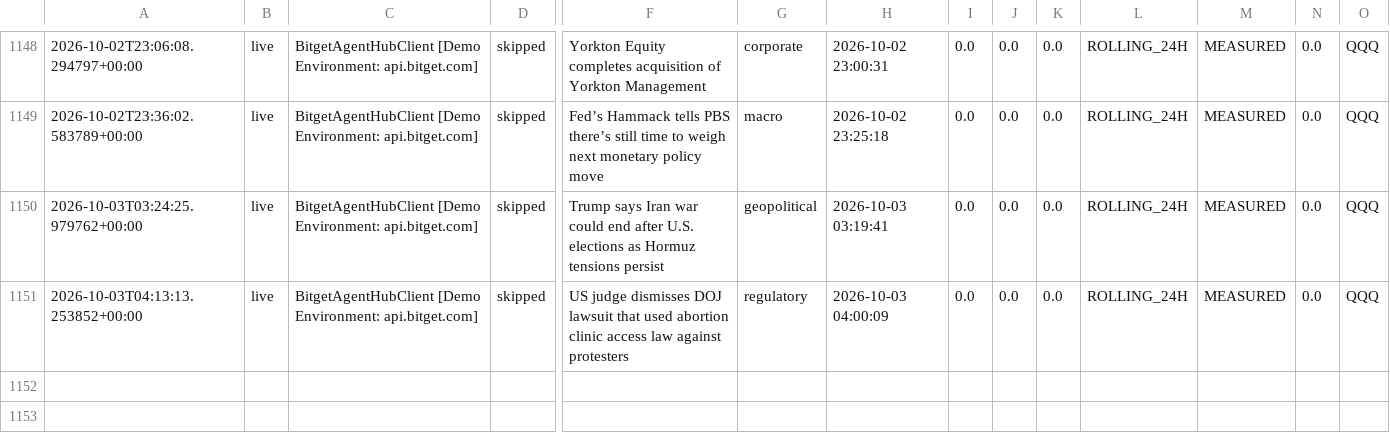
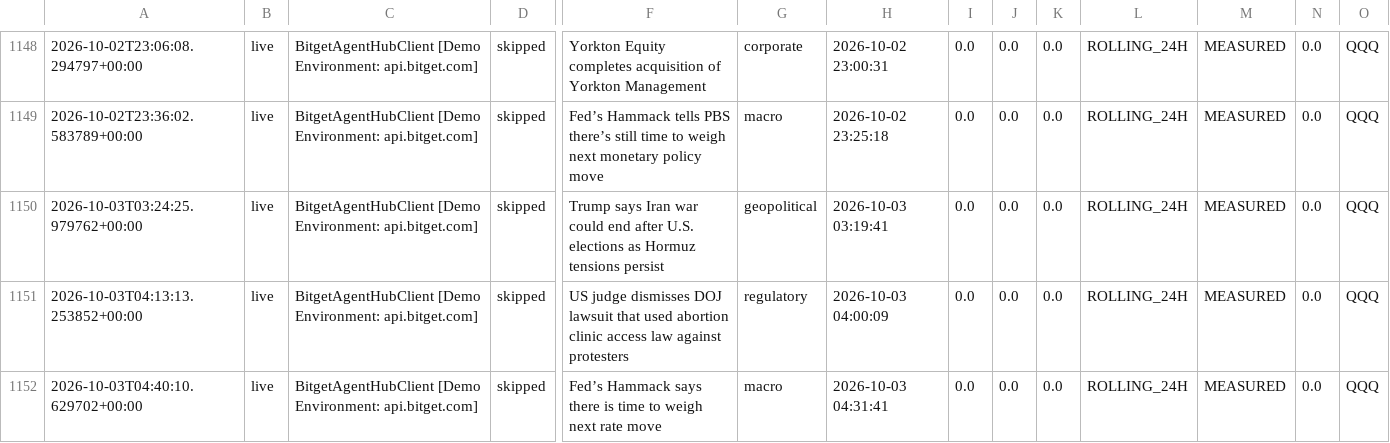
Before and after one commit to 0xSheriff/afterhours-sentinel, a CSV file: logs/sentinel_trades.csv, drawn as a sheet; only a part is shown, gaps mark what is left out; rows hold the shown columns only; the diff names each change by its address in the sheet, - before the commit and + after, or states it on an @@ line.

Commit message:
telemetry: sync live trade records (1141 records)

```diff
--- a/logs/sentinel_trades.csv
+++ b/logs/sentinel_trades.csv
+row 1152: 2026-10-03T04:40:10.629702+00:00 | live | BitgetAgentHubClient [Demo Environment: api.bitget.com] | skipped | Fed’s Hammack says there is time to weigh next rate move | macro | 2026-10-03 04:31:41 | 0.0 | 0.0 | 0.0 | ROLLING_24H | MEASURED | 0.0 | QQQ
```
Also changed, not shown: 3 other files.
